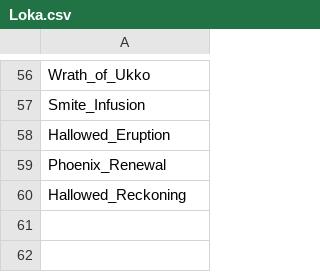
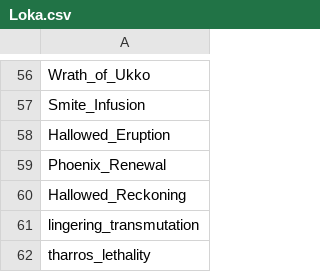
Before and after one commit to ThisisBonnie/Warframe_Market_Syndicate_Mods, a CSV file: CSV_Files/Loka.csv, drawn as a sheet; only a part is shown, gaps mark what is left out; the diff names each change by its address in the sheet, - before the commit and + after, or states it on an @@ line.

Commit message:
Updating Augment Lists
Added current augments to faction lists

```diff
--- a/CSV_Files/Loka.csv
+++ b/CSV_Files/Loka.csv
+row 61: lingering_transmutation
+row 62: tharros_lethality
```
Also changed, not shown: CSV_Files/Hexis.csv, CSV_Files/Meridian.csv, 3 other files.
